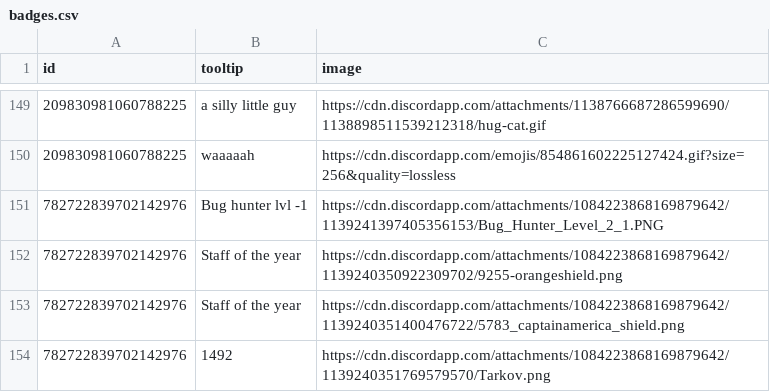
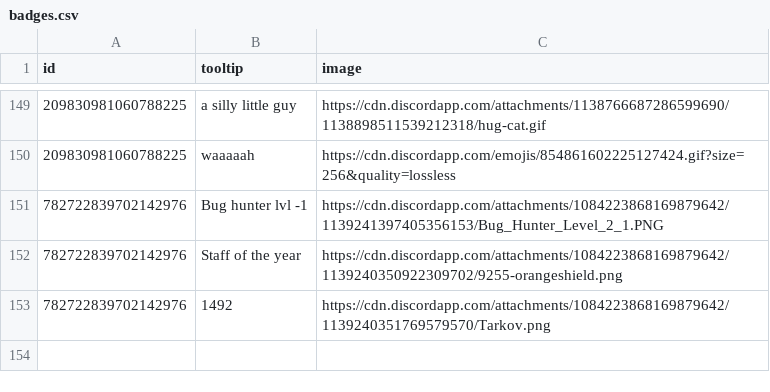
Before and after one commit to Sutoreitsoh/crackbadge-vencord, a CSV file: badges.csv, drawn as a sheet; only a part is shown, gaps mark what is left out.

Commit message:
Update badges.csv

```diff
--- a/badges.csv
+++ b/badges.csv
@@ -152,3 +152,2 @@ id,tooltip,image
 782722839702142976,Staff of the year,https://cdn.discordapp.com/attachments/1084223868169879642/1139240350922309702/9255-orangeshield.png
-782722839702142976,Staff of the year,https://cdn.discordapp.com/attachments/1084223868169879642/1139240351400476722/5783_captainamerica_shield.png
 782722839702142976,1492,https://cdn.discordapp.com/attachments/1084223868169879642/1139240351769579570/Tarkov.png
```
